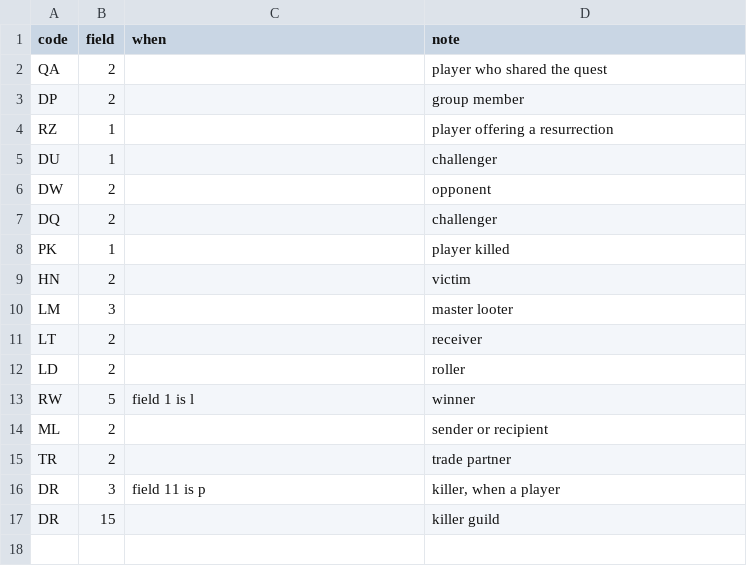
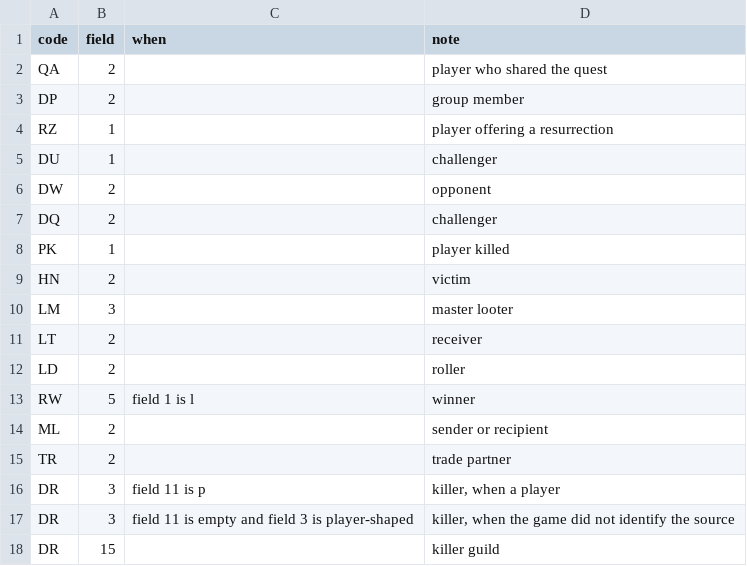
Before and after one commit to Medalink/scarlet-web, a TSV file: docs/player-fields.tsv, drawn as a sheet; the diff names each change by its address in the sheet, - before the commit and + after, or states it on an @@ line.

Commit message:
Pseudonymize the killer of an unidentified killing blow (#2)
A DR killing blow whose source the game did not identify kept the raw name, which can be a player's First-Last name:
it reached the server and grouped into the top-killer lists. The builder now replaces it with the same pseudonym a
kind p killing blow gets, so a player who lands an unidentified killing blow never uploads their own name. A
kind-less pseudonym row now also resolves on the character page exactly like a kind p row; creatures and environment
names are kept as they are.

What changes
- docs/player-fields.tsv: new rule "DR 3 when field 11 is empty and field 3 is player-shaped"; the When grammar in
  scarlet-part gains "field N is empty" and "field N is player-shaped" clauses joined by "and"
  (part/src/tables.rs, pseudo.rs gains player_shaped).
- app/Support/PlayerNameShape::isPseudonym; DeathLog and CharacterOverview collect and resolve pseudonym-shaped
  killer rows whatever their kind says.
- docs/DESIGN.md documents the rule under "Other players' names".

Unchanged on purpose
- Stored rows: the stats and zone pages already hide player-shaped names (KillerRows), and kind-less rows keep
  killer_kind null rather than being rewritten to p. The stats/zone hiding and the level-time reach rule of this
  issue shipped in eafc6f5 and d93e20b.

Verification
- cargo clippy -D warnings and cargo fmt --check clean; real pack and decode of a payload with an identified player,
  an unidentified player-shaped name (Anna-Bella), a creature, "Si-7 Agent" and Environment: only the first two got
  pseudonyms, the deaths rows agree, and the pn line carries the name for the owner's view.
- vendor/bin/pint --test passed; composer analyse OK; PlayerNameShape checked against the same five names in PHP.
- Did not run the app against a database: medaware has no wslc containers for bin/dev.

```diff
--- a/docs/player-fields.tsv
+++ b/docs/player-fields.tsv
+row 17: DR | 3 | field 11 is empty and field 3 is player-shaped | killer, when the game did not identify the source
```
Also changed, not shown: 6 other files.
